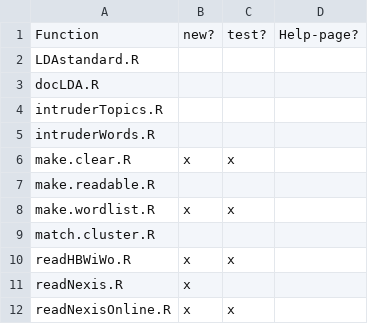
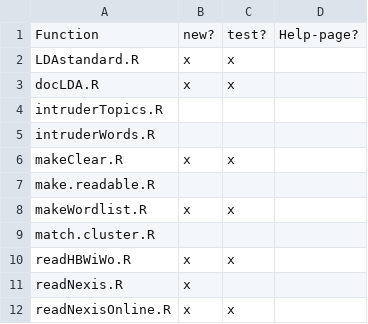
Before and after one commit to Docma-TU/tmT, a CSV file: funct_check.csv, drawn as a sheet; only a part is shown.

Commit message:
Updated LDAstandard incl. test remove "." in different function names.

```diff
--- a/funct_check.csv
+++ b/funct_check.csv
@@ -1,9 +1,9 @@
 Function,new?,test?,Help-page?
-LDAstandard.R,,,
-docLDA.R,,,
+LDAstandard.R,x,x,
+docLDA.R,x,x,
 intruderTopics.R,,,
 intruderWords.R,,,
-make.clear.R,x,x,
+makeClear.R,x,x,
 make.readable.R,,,
-make.wordlist.R,x,x,
+makeWordlist.R,x,x,
 match.cluster.R,,,
```
Also changed, not shown: 20 other files.
